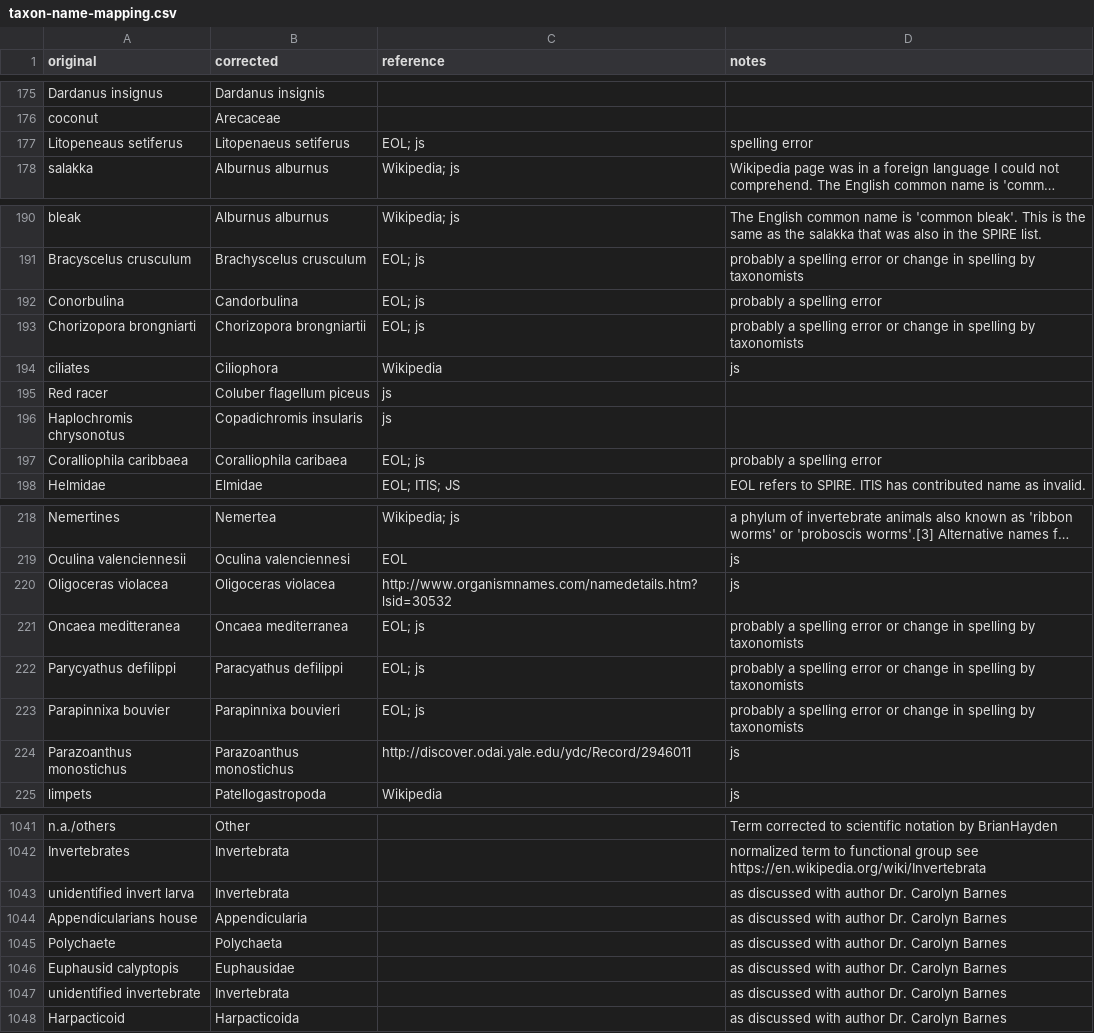
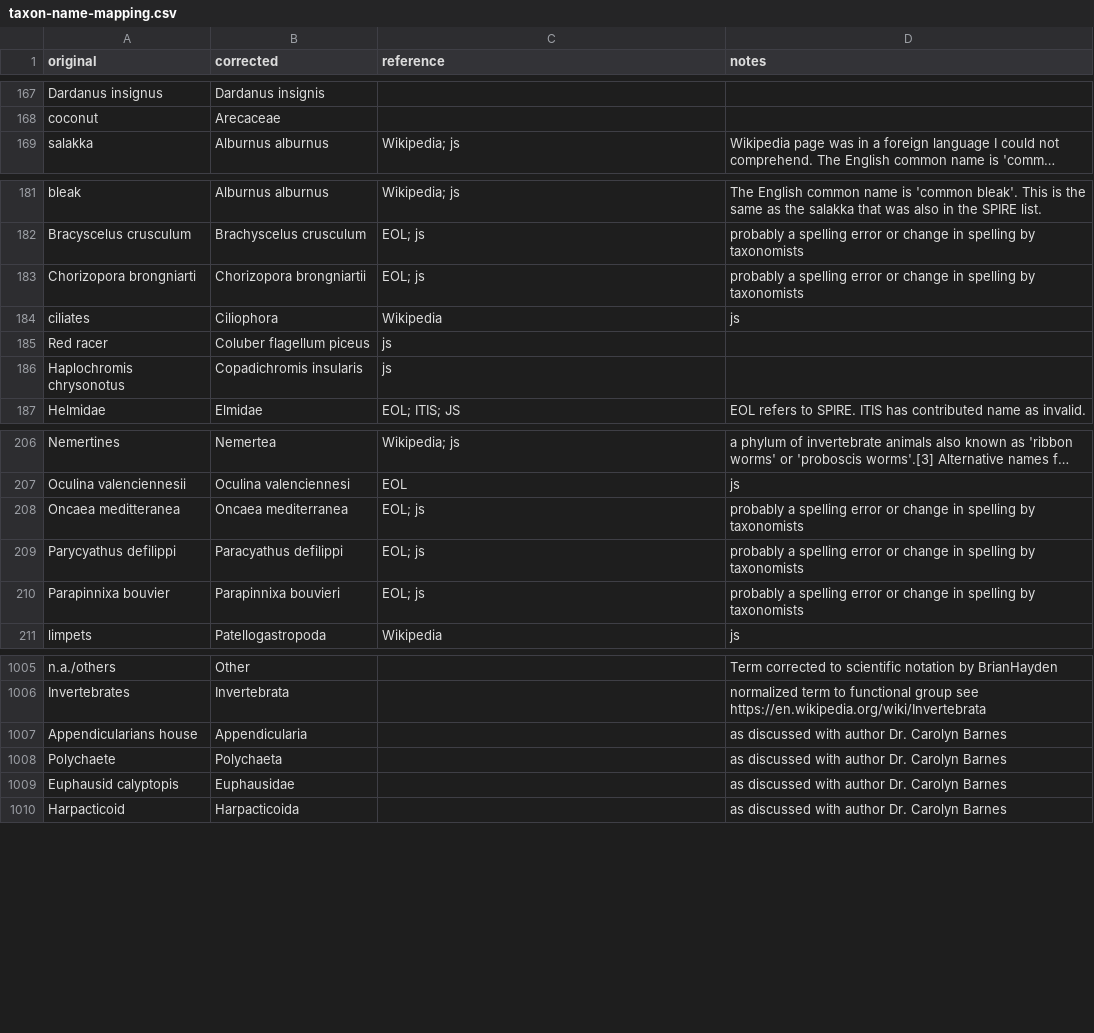
Before and after one commit to globalbioticinteractions/globalbioticinteractions, a CSV file: eol-globi-data-tool/src/main/resources/org/eol/globi/service/taxon-name-mapping.csv, drawn as a sheet; only a part is shown, gaps mark what is left out; long unchanged cells end in …; the diff covers the shown part only; the diff names each change by its address in the sheet, - before the commit and + after, or states it on an @@ line.

```diff
--- a/eol-globi-data-tool/src/main/resources/org/eol/globi/service/taxon-name-mapping.csv
+++ b/eol-globi-data-tool/src/main/resources/org/eol/globi/service/taxon-name-mapping.csv
-row 177: Litopeneaus setiferus | Litopenaeus setiferus | EOL; js | spelling error
-row 192: Conorbulina | Candorbulina | EOL; js | probably a spelling error
-row 197: Coralliophila caribbaea | Coralliophila caribaea | EOL; js | probably a spelling error
-row 220: Oligoceras violacea | Oligoceras violacea | http://www.organismnames.com/namedetails.htm?lsid=30532 | js
-row 224: Parazoanthus monostichus | Parazoanthus monostichus | http://discover.odai.yale.edu/ydc/Record/2946011 | js
-row 1043: unidentified invert larva | Invertebrata |  | as discussed with author Dr. Carolyn Barnes
-row 1047: unidentified invertebrate | Invertebrata |  | as discussed with author Dr. Carolyn Barnes
```
Also changed, not shown: 31 removed rows and 2 edited cells elsewhere in this file, 3 other files.
